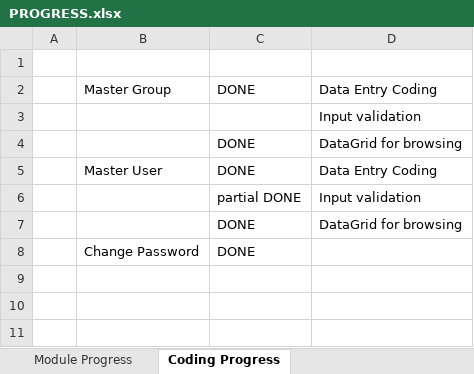
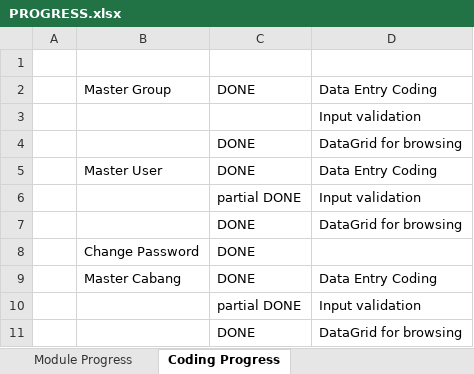
Before and after one commit to andri2908/MOVED_RoyalPetz, an Excel workbook: _DOCUMENTS_/PROGRESS.xlsx, sheet Coding Progress, drawn as a sheet; values as stored, in another font and other column widths than the file's, no borders; the diff names each change by its address in the sheet, - before the commit and + after, or states it on an @@ line.

Commit message:
Added code for Master Cabang
as per summary

```diff
--- a/_DOCUMENTS_/PROGRESS.xlsx (sheet Coding Progress)
+++ b/_DOCUMENTS_/PROGRESS.xlsx (sheet Coding Progress)
+row 9:  | Master Cabang | DONE | Data Entry Coding
+row 10:  |  | partial DONE | Input validation
+row 11:  |  | DONE | DataGrid for browsing
```
Also changed, not shown: 13 other files.
